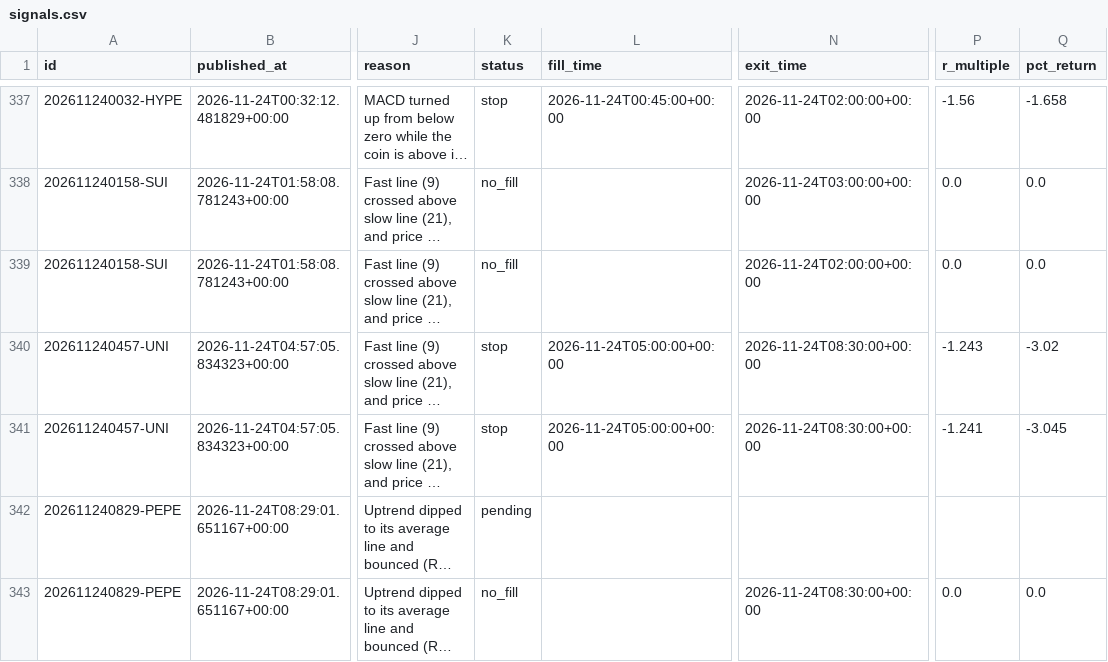
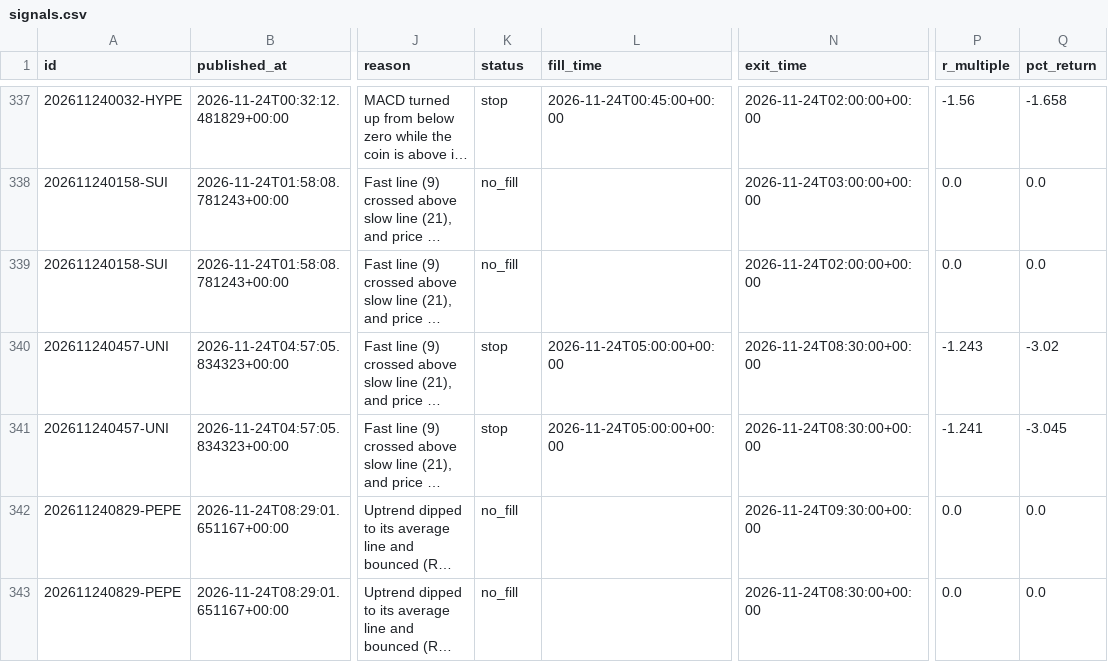
Before and after one commit to tauhid97/Crypto-Boss, a CSV file: data/signals.csv, drawn as a sheet; only a part is shown, gaps mark what is left out; long unchanged cells end in …; the diff names each change by its address in the sheet, - before the commit and + after, or states it on an @@ line.

```diff
--- a/data/signals.csv
+++ b/data/signals.csv
-K342 (status): pending
+K342 (status): no_fill
-N342 (exit_time): (empty)
+N342 (exit_time): 2026-11-24T09:30:00+00:00
-P342 (r_multiple): (empty)
+P342 (r_multiple): 0.0
-Q342 (pct_return): (empty)
+Q342 (pct_return): 0.0
```
Also changed, not shown: 1 other file.
